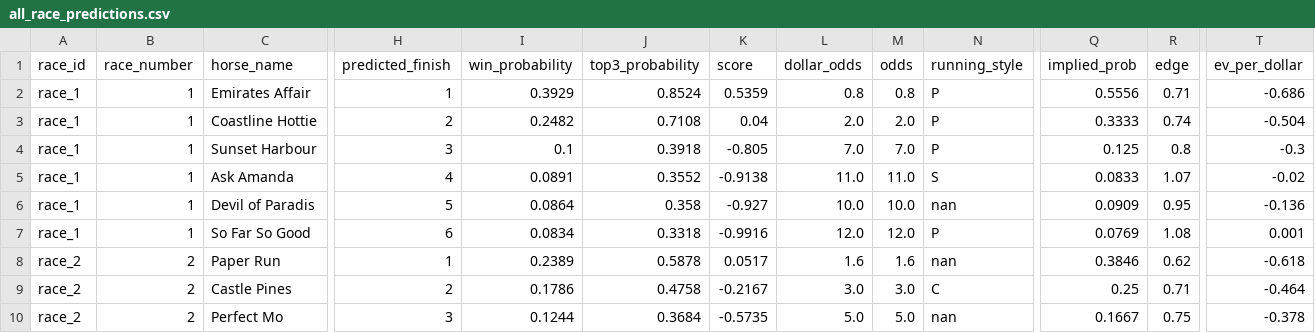
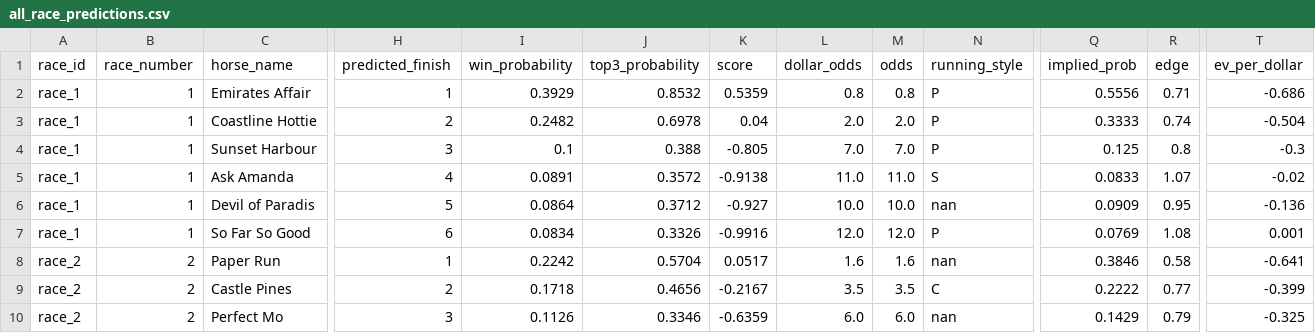
Before and after one commit to Sixteen1-6/HorseRacing, a CSV file: race_predictions/all_race_predictions.csv, drawn as a sheet; only a part is shown, gaps mark what is left out; the diff covers the shown part only; the diff names each change by its address in the sheet, - before the commit and + after, or states it on an @@ line.

```diff
--- a/race_predictions/all_race_predictions.csv
+++ b/race_predictions/all_race_predictions.csv
-J2 (top3_probability): 0.8524
+J2 (top3_probability): 0.8532
-J3 (top3_probability): 0.7108
+J3 (top3_probability): 0.6978
-J4 (top3_probability): 0.3918
+J4 (top3_probability): 0.388
-J5 (top3_probability): 0.3552
+J5 (top3_probability): 0.3572
-J6 (top3_probability): 0.358
+J6 (top3_probability): 0.3712
-J7 (top3_probability): 0.3318
+J7 (top3_probability): 0.3326
-I8 (win_probability): 0.2389
+I8 (win_probability): 0.2242
-J8 (top3_probability): 0.5878
+J8 (top3_probability): 0.5704
-R8 (edge): 0.62
+R8 (edge): 0.58
-T8 (ev_per_dollar): -0.618
+T8 (ev_per_dollar): -0.641
-I9 (win_probability): 0.1786
+I9 (win_probability): 0.1718
-J9 (top3_probability): 0.4758
+J9 (top3_probability): 0.4656
-L9 (dollar_odds): 3.0
+L9 (dollar_odds): 3.5
-M9 (odds): 3.0
+M9 (odds): 3.5
-Q9 (implied_prob): 0.25
+Q9 (implied_prob): 0.2222
-R9 (edge): 0.71
+R9 (edge): 0.77
-T9 (ev_per_dollar): -0.464
+T9 (ev_per_dollar): -0.399
-I10 (win_probability): 0.1244
+I10 (win_probability): 0.1126
-J10 (top3_probability): 0.3684
+J10 (top3_probability): 0.3346
-K10 (score): -0.5735
+K10 (score): -0.6359
-L10 (dollar_odds): 5.0
+L10 (dollar_odds): 6.0
-M10 (odds): 5.0
+M10 (odds): 6.0
-Q10 (implied_prob): 0.1667
+Q10 (implied_prob): 0.1429
-R10 (edge): 0.75
+R10 (edge): 0.79
-T10 (ev_per_dollar): -0.378
+T10 (ev_per_dollar): -0.325
```
Also changed, not shown: 1 added row, 1 removed row and 124 edited cells elsewhere in this file, race_predictions/all_race_predictions_exotics.csv, race_predictions/no_odds_predictions.csv, 2 other files.
